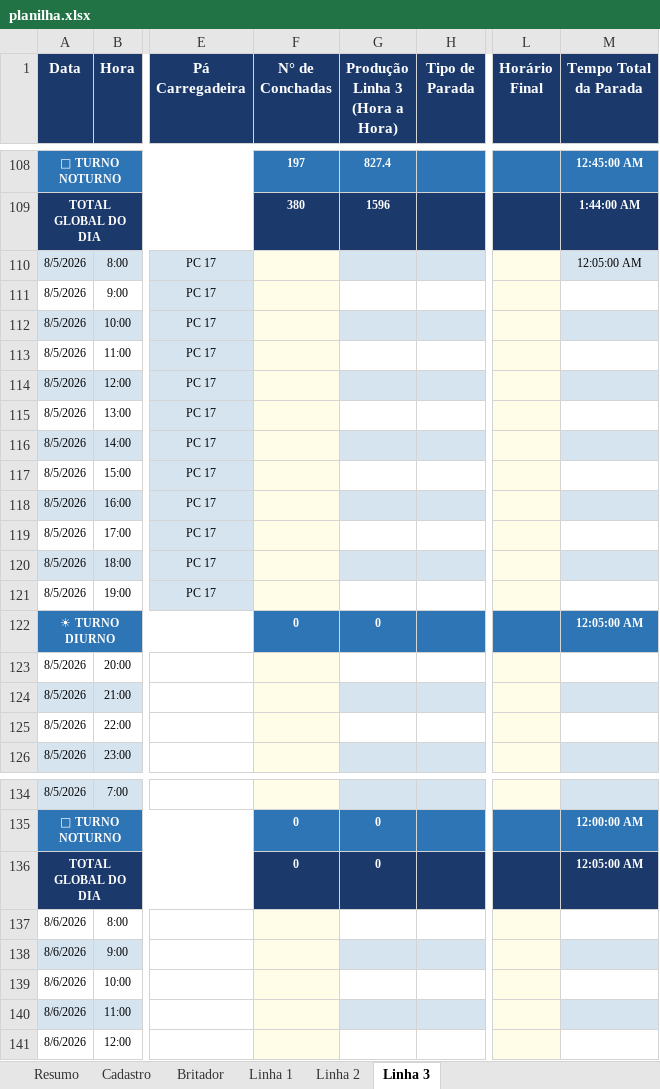
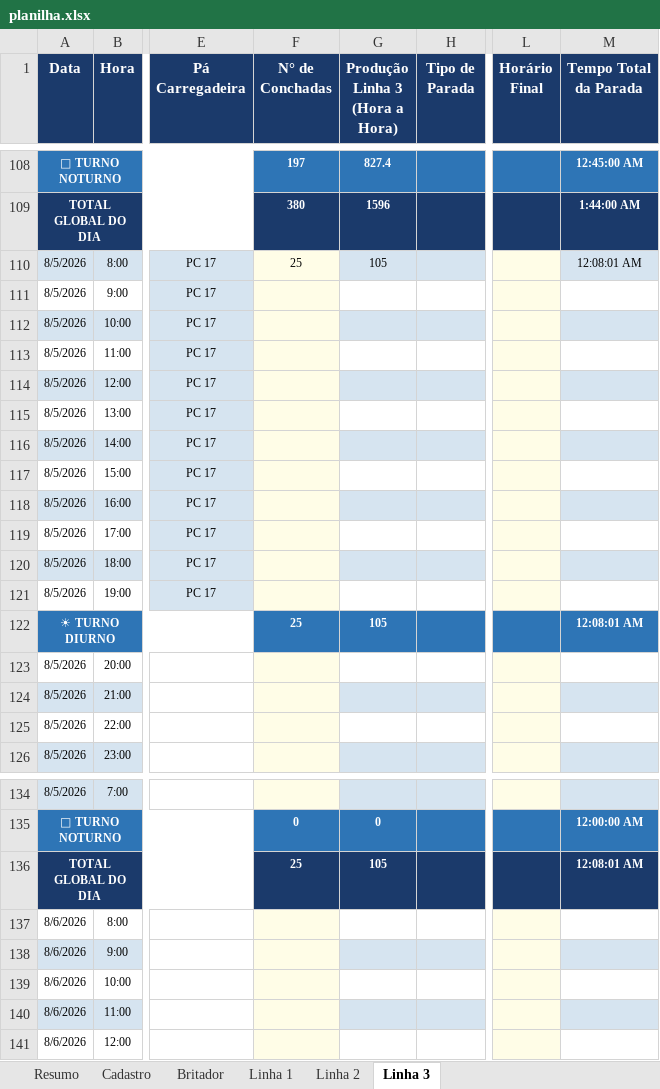
Before and after one commit to Plenz-code/BI-IMPACTANTES-PLANTA, an Excel workbook: planilha.xlsx, sheet Linha 3, drawn as a sheet; only a part is shown, gaps mark what is left out; values as stored, in another font and other column widths than the file's, no borders; the diff names each change by its address in the sheet, - before the commit and + after, or states it on an @@ line.

```diff
--- a/planilha.xlsx (sheet Linha 3)
+++ b/planilha.xlsx (sheet Linha 3)
-F110 (N° de Conchadas): (empty)
+F110 (N° de Conchadas): 25
-G110 (Produção Linha 3 (Hora a Hora)): (empty)
+G110 (Produção Linha 3 (Hora a Hora)): 105
-M110 (Tempo Total da Parada): 12:05:00 AM
+M110 (Tempo Total da Parada): 12:08:01 AM
-F122 (N° de Conchadas): 0
+F122 (N° de Conchadas): 25
-G122 (Produção Linha 3 (Hora a Hora)): 0
+G122 (Produção Linha 3 (Hora a Hora)): 105
-M122 (Tempo Total da Parada): 12:05:00 AM
+M122 (Tempo Total da Parada): 12:08:01 AM
-F136 (N° de Conchadas): 0
+F136 (N° de Conchadas): 25
-G136 (Produção Linha 3 (Hora a Hora)): 0
+G136 (Produção Linha 3 (Hora a Hora)): 105
-M136 (Tempo Total da Parada): 12:05:00 AM
+M136 (Tempo Total da Parada): 12:08:01 AM
```
Also changed, not shown: sheet Linha 2, sheet Linha 1.
